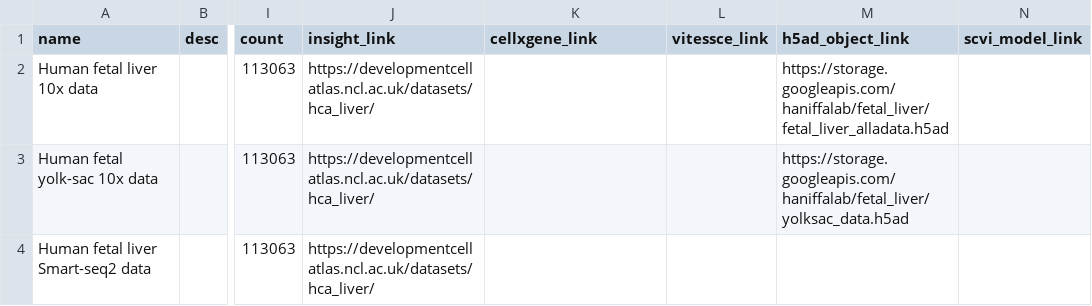
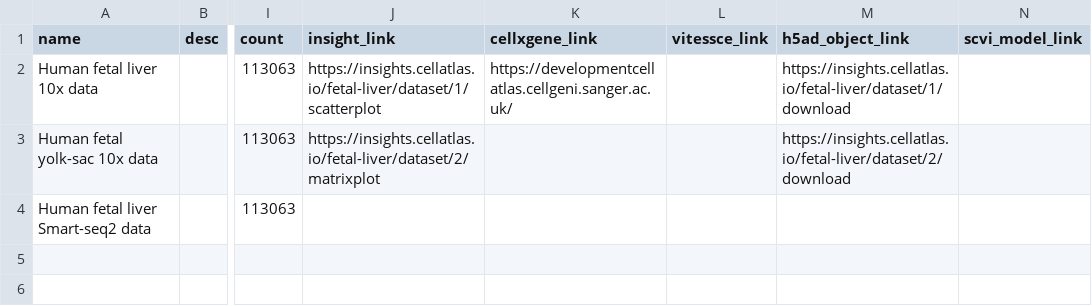
Before and after one commit to haniffalab/jekyll-hdca, a CSV file: _data/fetal-liver.csv, drawn as a sheet; only a part is shown, gaps mark what is left out; the diff names each change by its address in the sheet, - before the commit and + after, or states it on an @@ line.

Commit message:
updated datasets
added insights link to fetal liver dataset

```diff
--- a/_data/fetal-liver.csv
+++ b/_data/fetal-liver.csv
-J2 (insight_link): https://developmentcellatlas.ncl.ac.uk/datasets/hca_liver/
+J2 (insight_link): https://insights.cellatlas.io/fetal-liver/dataset/1/scatterplot
-K2 (cellxgene_link): (empty)
+K2 (cellxgene_link): https://developmentcellatlas.cellgeni.sanger.ac.uk/
-M2 (h5ad_object_link): https://storage.googleapis.com/haniffalab/fetal_liver/fetal_liver_alladata.h5ad
+M2 (h5ad_object_link): https://insights.cellatlas.io/fetal-liver/dataset/1/download
-J3 (insight_link): https://developmentcellatlas.ncl.ac.uk/datasets/hca_liver/
+J3 (insight_link): https://insights.cellatlas.io/fetal-liver/dataset/2/matrixplot
-M3 (h5ad_object_link): https://storage.googleapis.com/haniffalab/fetal_liver/yolksac_data.h5ad
+M3 (h5ad_object_link): https://insights.cellatlas.io/fetal-liver/dataset/2/download
-J4 (insight_link): https://developmentcellatlas.ncl.ac.uk/datasets/hca_liver/
+J4 (insight_link): (empty)
```
